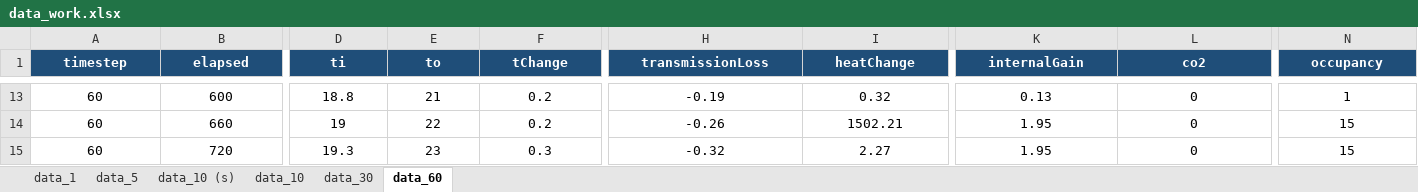
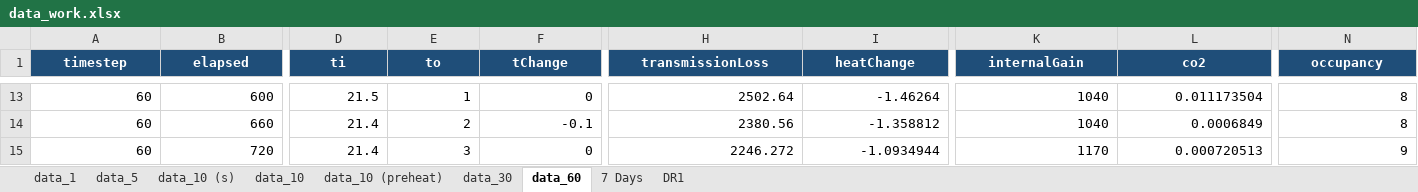
Before and after one commit to Zenthurion/SmartBuildings, an Excel workbook: data_work.xlsx, sheet data_60, drawn as a sheet; only a part is shown, gaps mark what is left out; values as stored, in another font and other column widths than the file's, no borders; the diff covers the shown part only; the diff names each change by its address in the sheet, - before the commit and + after, or states it on an @@ line.

```diff
--- a/data_work.xlsx (sheet data_60)
+++ b/data_work.xlsx (sheet data_60)
+sheet tab: data_10 (preheat)
+sheet tab: 7 Days
+sheet tab: DR1
-A13:N15 alignment: center
+A13:N15 alignment: right
-D13 (ti): 18.8
+D13 (ti): 21.5
-E13 (to): 21
+E13 (to): 1
-F13 (tChange): 0.2
+F13 (tChange): 0
-H13 (transmissionLoss): -0.19
+H13 (transmissionLoss): 2502.64
-I13 (heatChange): 0.32
+I13 (heatChange): -1.46264
-K13 (internalGain): 0.13
+K13 (internalGain): 1040
-L13 (co2): 0
+L13 (co2): 0.011173504
-N13 (occupancy): 1
+N13 (occupancy): 8
-D14 (ti): 19
+D14 (ti): 21.4
-E14 (to): 22
+E14 (to): 2
-F14 (tChange): 0.2
+F14 (tChange): -0.1
-H14 (transmissionLoss): -0.26
+H14 (transmissionLoss): 2380.56
-I14 (heatChange): 1502.21
+I14 (heatChange): -1.358812
-K14 (internalGain): 1.95
+K14 (internalGain): 1040
-L14 (co2): 0
+L14 (co2): 0.0006849
-N14 (occupancy): 15
+N14 (occupancy): 8
-D15 (ti): 19.3
+D15 (ti): 21.4
-E15 (to): 23
+E15 (to): 3
-F15 (tChange): 0.3
+F15 (tChange): 0
-H15 (transmissionLoss): -0.32
+H15 (transmissionLoss): 2246.272
-I15 (heatChange): 2.27
+I15 (heatChange): -1.0934944
-K15 (internalGain): 1.95
+K15 (internalGain): 1170
-L15 (co2): 0
+L15 (co2): 0.000720513
-N15 (occupancy): 15
+N15 (occupancy): 9
```
Also changed, not shown: 193 edited cells and cell formats elsewhere in this sheet, sheet data_1, sheet data_10, charts or pictures, 25 other files.
